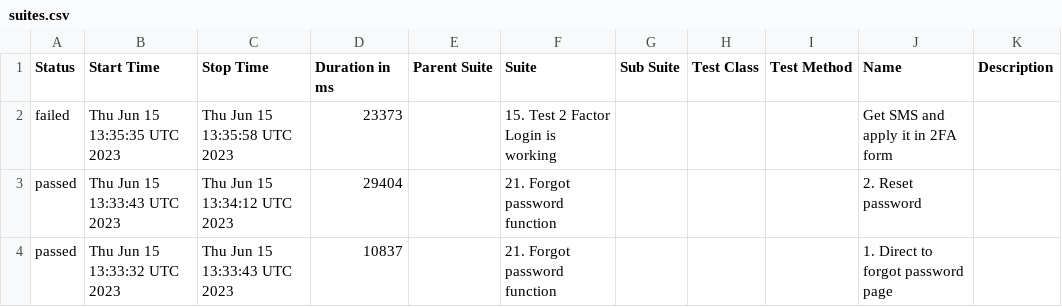
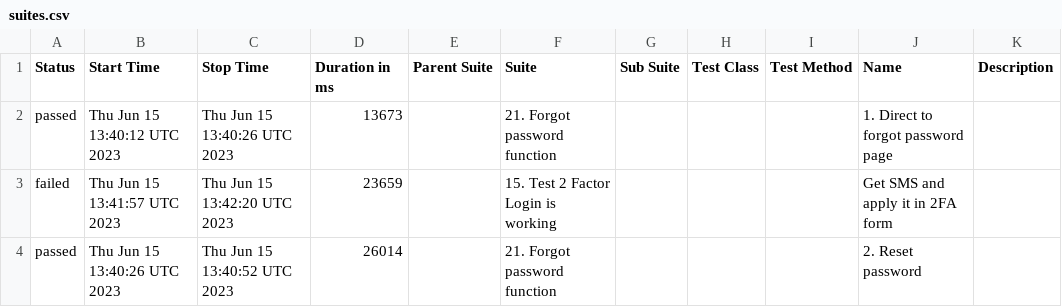
Before and after one commit to Nucleus-Reports/report_failed_June_15, a CSV file: data/suites.csv, drawn as a sheet.

```diff
--- a/data/suites.csv
+++ b/data/suites.csv
@@ -1,4 +1,4 @@
 "Status","Start Time","Stop Time","Duration in ms","Parent Suite","Suite","Sub Suite","Test Class","Test Method","Name","Description"
-"failed","Thu Jun 15 13:35:35 UTC 2023","Thu Jun 15 13:35:58 UTC 2023","23373","","15. Test 2 Factor Login is working","","","","Get SMS and apply it in 2FA form",""
-"passed","Thu Jun 15 13:33:43 UTC 2023","Thu Jun 15 13:34:12 UTC 2023","29404","","21. Forgot password function","","","","2. Reset password",""
-"passed","Thu Jun 15 13:33:32 UTC 2023","Thu Jun 15 13:33:43 UTC 2023","10837","","21. Forgot password function","","","","1. Direct to forgot password page",""
+"passed","Thu Jun 15 13:40:12 UTC 2023","Thu Jun 15 13:40:26 UTC 2023","13673","","21. Forgot password function","","","","1. Direct to forgot password page",""
+"failed","Thu Jun 15 13:41:57 UTC 2023","Thu Jun 15 13:42:20 UTC 2023","23659","","15. Test 2 Factor Login is working","","","","Get SMS and apply it in 2FA form",""
+"passed","Thu Jun 15 13:40:26 UTC 2023","Thu Jun 15 13:40:52 UTC 2023","26014","","21. Forgot password function","","","","2. Reset password",""
```
Also changed, not shown: 37 other files.
